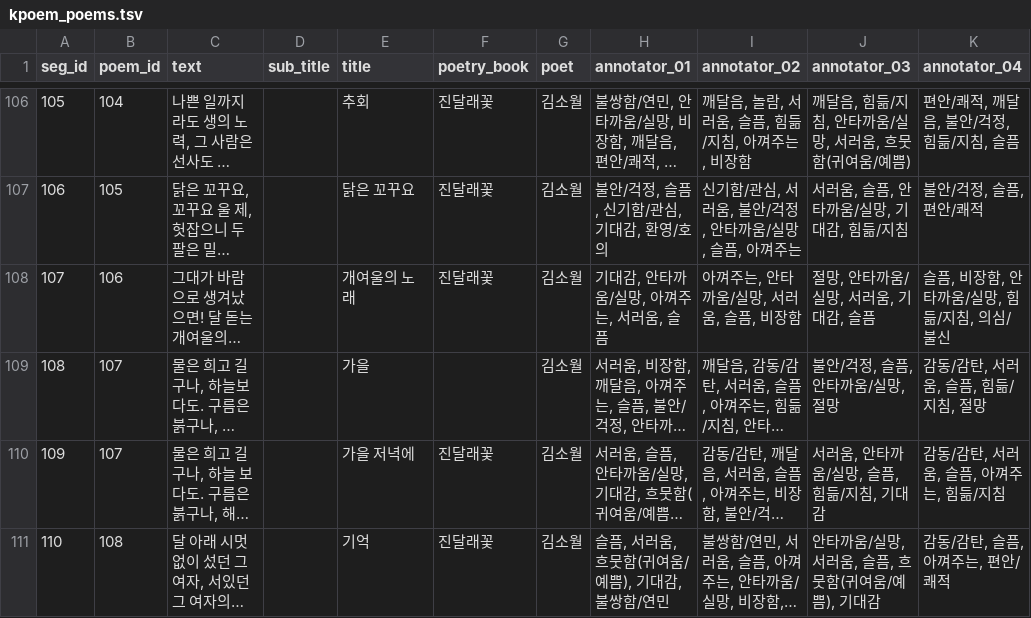
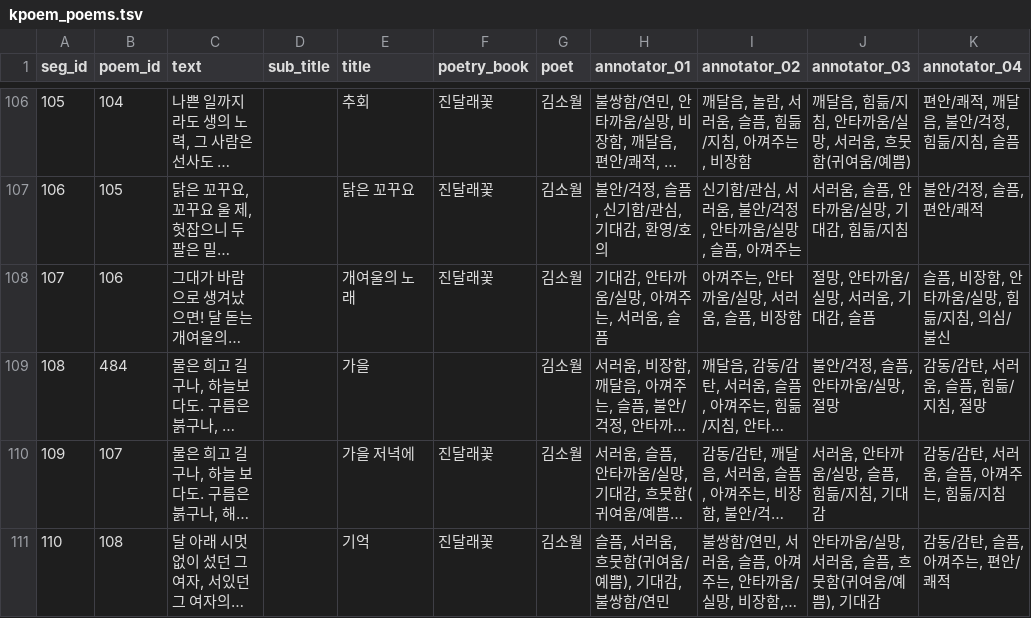
Before and after one commit to scdenney/nlp_corpora, a TSV file: data/kpoem/kpoem_poems.tsv, drawn as a sheet; only a part is shown, gaps mark what is left out; long unchanged cells end in …; the diff covers the shown part only; the diff names each change by its address in the sheet, - before the commit and + after, or states it on an @@ line.

```diff
--- a/data/kpoem/kpoem_poems.tsv
+++ b/data/kpoem/kpoem_poems.tsv
-B109 (poem_id): 107
+B109 (poem_id): 484
```
Also changed, not shown: 1 added row and 1 edited cell elsewhere in this file, 14 other files.
